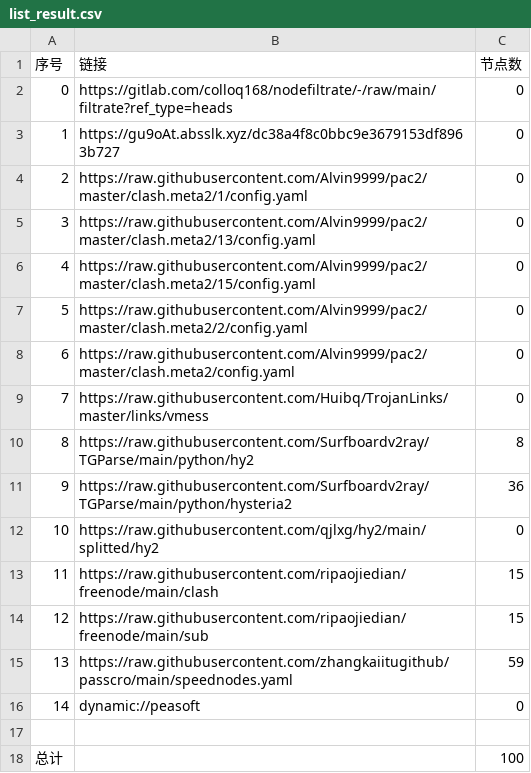
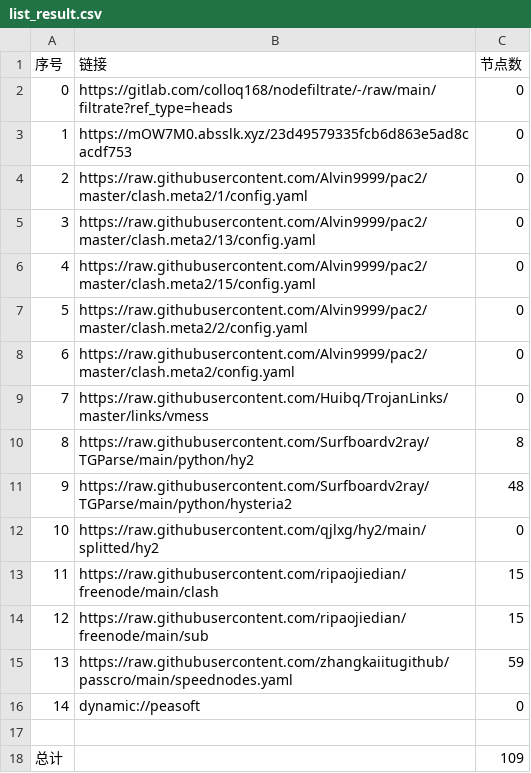
Before and after one commit to hanxiaochan/AutoMergePublicNodes, a CSV file: list_result.csv, drawn as a sheet.

```diff
--- a/list_result.csv
+++ b/list_result.csv
@@ -2,3 +2,3 @@
 0,https://gitlab.com/colloq168/nodefiltrate/-/raw/main/filtrate?ref_type=heads,0
-1,https://gu9oAt.absslk.xyz/dc38a4f8c0bbc9e3679153df8963b727,0
+1,https://mOW7M0.absslk.xyz/23d49579335fcb6d863e5ad8cacdf753,0
 2,https://raw.githubusercontent.com/Alvin9999/pac2/master/clash.meta2/1/config.yaml,0
@@ -10,3 +10,3 @@
 8,https://raw.githubusercontent.com/Surfboardv2ray/TGParse/main/python/hy2,8
-9,https://raw.githubusercontent.com/Surfboardv2ray/TGParse/main/python/hysteria2,36
+9,https://raw.githubusercontent.com/Surfboardv2ray/TGParse/main/python/hysteria2,48
 10,https://raw.githubusercontent.com/qjlxg/hy2/main/splitted/hy2,0
@@ -17,2 +17,2 @@
 
-总计,,100
+总计,,109
```
Also changed, not shown: 7 other files.
